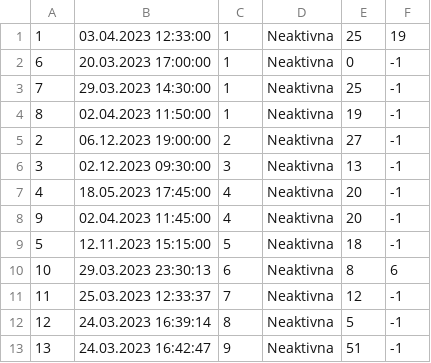
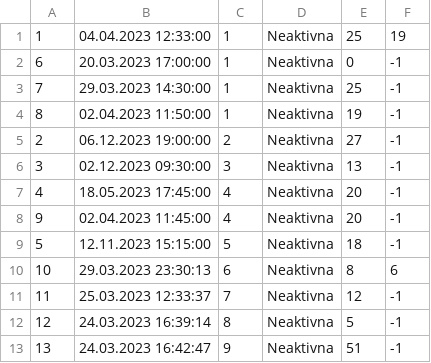
Before and after one commit to JovanDozic/sims-2023-group-4-team-A, a CSV file: sims-2023-group-4-team-A/SIMSProject/Resources/Data/tourAppointments.csv, drawn as a sheet.

Commit message:
Created repositores and services for Tour domain

```diff
--- a/sims-2023-group-4-team-A/SIMSProject/Resources/Data/tourAppointments.csv
+++ b/sims-2023-group-4-team-A/SIMSProject/Resources/Data/tourAppointments.csv
@@ -1,2 +1,2 @@
-1|03.04.2023 12:33:00|1|Neaktivna|25|19
+1|04.04.2023 12:33:00|1|Neaktivna|25|19
 6|20.03.2023 17:00:00|1|Neaktivna|0|-1
```
Also changed, not shown: 41 other files.
